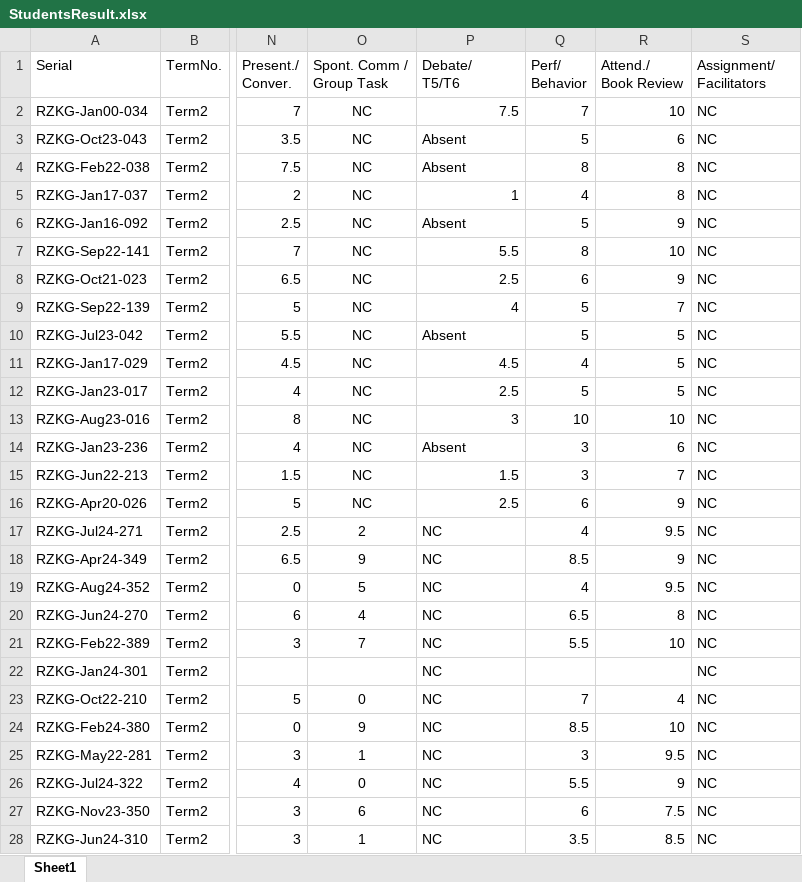
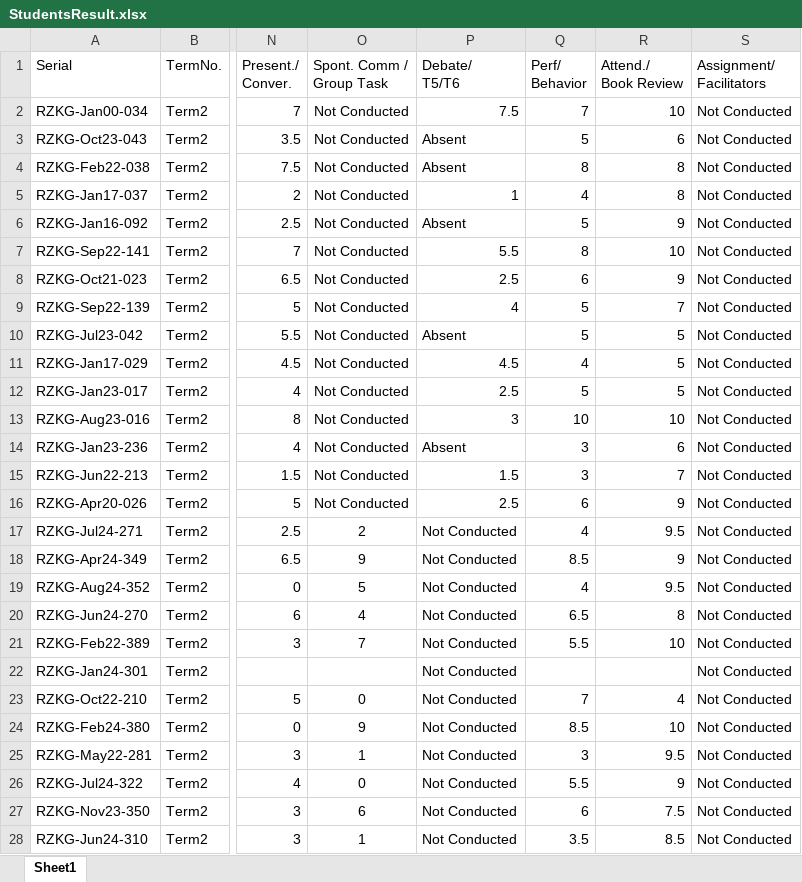
Before and after one commit to saeed-qamar-baloch/RozhnResultNew, an Excel workbook: wwwroot/Data/StudentsResult.xlsx, sheet Sheet1, drawn as a sheet; only a part is shown, gaps mark what is left out; values as stored, in another font and other column widths than the file's, no borders; the diff covers the shown part only; the diff names each change by its address in the sheet, - before the commit and + after, or states it on an @@ line.

```diff
--- a/wwwroot/Data/StudentsResult.xlsx (sheet Sheet1)
+++ b/wwwroot/Data/StudentsResult.xlsx (sheet Sheet1)
-O2:O16 (Spont. Comm / Group Task): NC
+O2:O16 (Spont. Comm / Group Task): Not Conducted
-S2:S28 (Assignment/ Facilitators): NC
+S2:S28 (Assignment/ Facilitators): Not Conducted
-P17:P28 (Debate/ T5/T6): NC
+P17:P28 (Debate/ T5/T6): Not Conducted
```
Also changed, not shown: 1198 edited cells elsewhere in this sheet, 4 other files.
